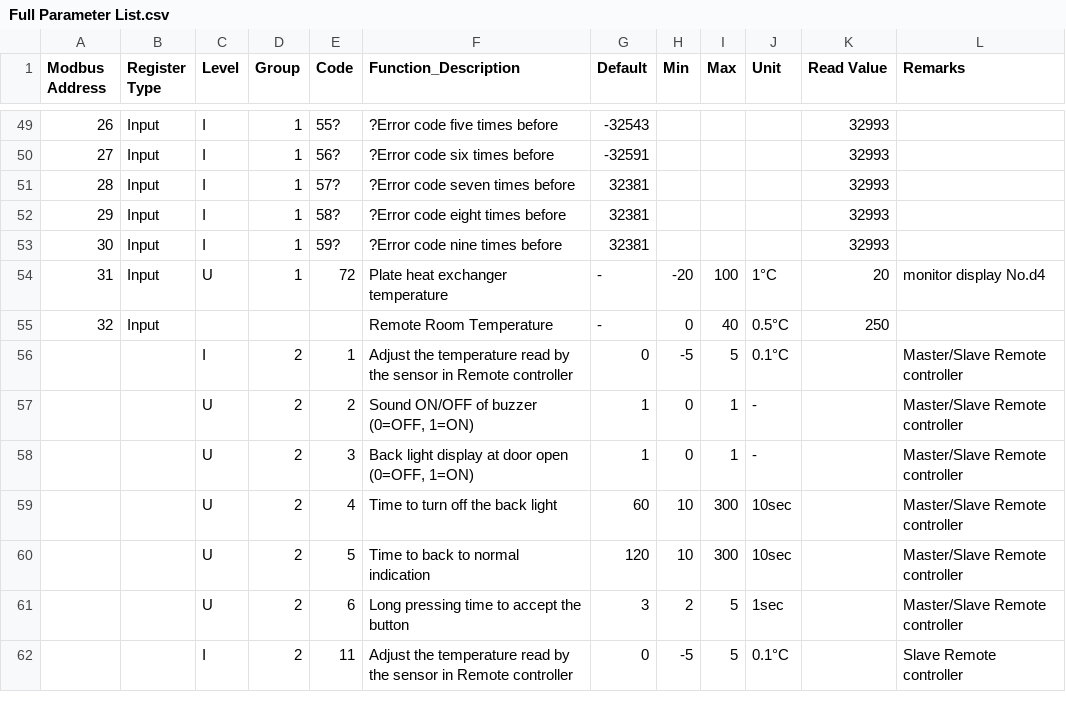
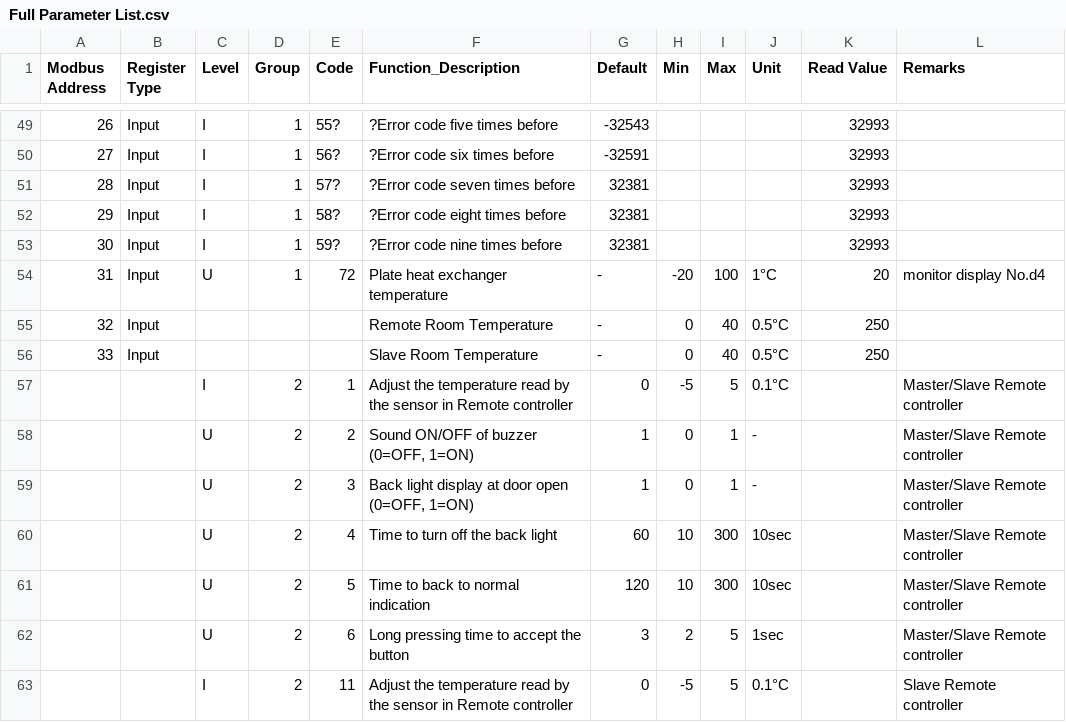
Before and after one commit to Si-GCG/Grant-Aerona3-Heat-Pump-Home-Assistant-Integration, a CSV file: reference_files/Full Parameter List.csv, drawn as a sheet; only a part is shown, gaps mark what is left out; the diff names each change by its address in the sheet, - before the commit and + after, or states it on an @@ line.

Commit message:
update input registers

```diff
--- a/reference_files/Full Parameter List.csv
+++ b/reference_files/Full Parameter List.csv
+row 56: 33 | Input |  |  |  | Slave Room Temperature | - | 0 | 40 | 0.5°C | 250
```
